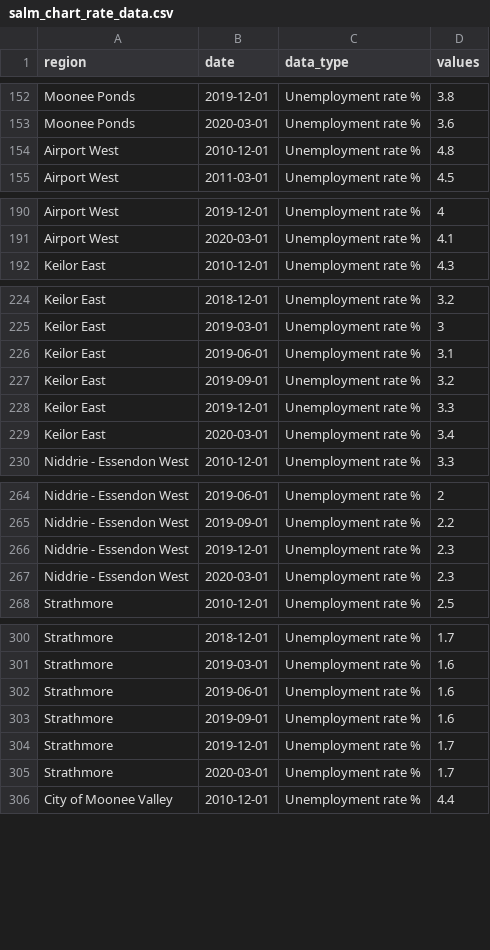
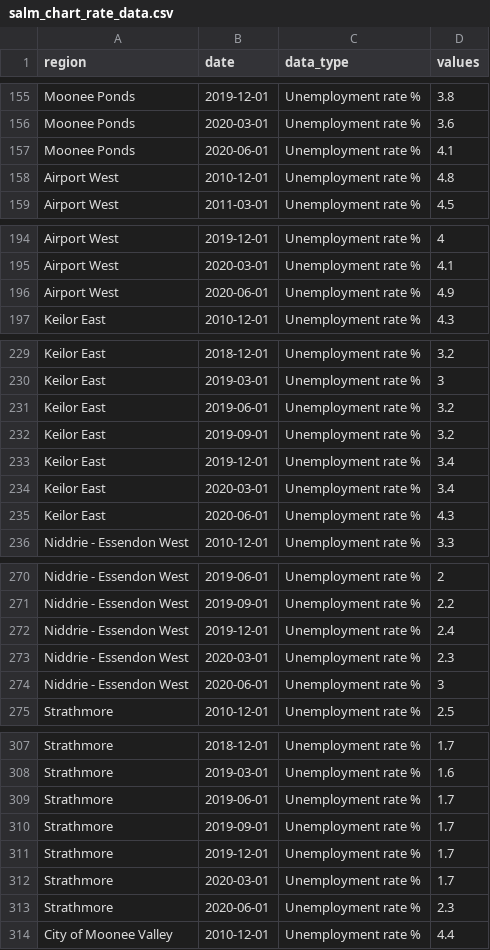
Before and after one commit to william3031/mv_econ_tracker, a CSV file: app_data/salm_chart_rate_data.csv, drawn as a sheet; only a part is shown, gaps mark what is left out; the diff covers the shown part only.

Commit message:
updated unemployment data

```diff
--- a/app_data/salm_chart_rate_data.csv
+++ b/app_data/salm_chart_rate_data.csv
@@ -153,2 +156,3 @@ Moonee Ponds,2019-12-01,Unemployment rate %,3.8
 Moonee Ponds,2020-03-01,Unemployment rate %,3.6
+Moonee Ponds,2020-06-01,Unemployment rate %,4.1
 Airport West,2010-12-01,Unemployment rate %,4.8
@@ -191,2 +195,3 @@ Airport West,2019-12-01,Unemployment rate %,4
 Airport West,2020-03-01,Unemployment rate %,4.1
+Airport West,2020-06-01,Unemployment rate %,4.9
 Keilor East,2010-12-01,Unemployment rate %,4.3
@@ -225,6 +230,7 @@ Keilor East,2018-12-01,Unemployment rate %,3.2
 Keilor East,2019-03-01,Unemployment rate %,3
-Keilor East,2019-06-01,Unemployment rate %,3.1
+Keilor East,2019-06-01,Unemployment rate %,3.2
 Keilor East,2019-09-01,Unemployment rate %,3.2
-Keilor East,2019-12-01,Unemployment rate %,3.3
+Keilor East,2019-12-01,Unemployment rate %,3.4
 Keilor East,2020-03-01,Unemployment rate %,3.4
+Keilor East,2020-06-01,Unemployment rate %,4.3
 Niddrie - Essendon West,2010-12-01,Unemployment rate %,3.3
@@ -265,4 +271,5 @@ Niddrie - Essendon West,2019-06-01,Unemployment rate %,2
 Niddrie - Essendon West,2019-09-01,Unemployment rate %,2.2
-Niddrie - Essendon West,2019-12-01,Unemployment rate %,2.3
+Niddrie - Essendon West,2019-12-01,Unemployment rate %,2.4
 Niddrie - Essendon West,2020-03-01,Unemployment rate %,2.3
+Niddrie - Essendon West,2020-06-01,Unemployment rate %,3
 Strathmore,2010-12-01,Unemployment rate %,2.5
@@ -301,6 +308,7 @@ Strathmore,2018-12-01,Unemployment rate %,1.7
 Strathmore,2019-03-01,Unemployment rate %,1.6
-Strathmore,2019-06-01,Unemployment rate %,1.6
-Strathmore,2019-09-01,Unemployment rate %,1.6
+Strathmore,2019-06-01,Unemployment rate %,1.7
+Strathmore,2019-09-01,Unemployment rate %,1.7
 Strathmore,2019-12-01,Unemployment rate %,1.7
 Strathmore,2020-03-01,Unemployment rate %,1.7
+Strathmore,2020-06-01,Unemployment rate %,2.3
 City of Moonee Valley,2010-12-01,Unemployment rate %,4.4
```
Also changed, not shown: 5 added rows and 13 edited cells elsewhere in this file, app_data/salm_chart_lf_data.csv, app_data/salm_chart_unemp_data.csv, 9 other files.
